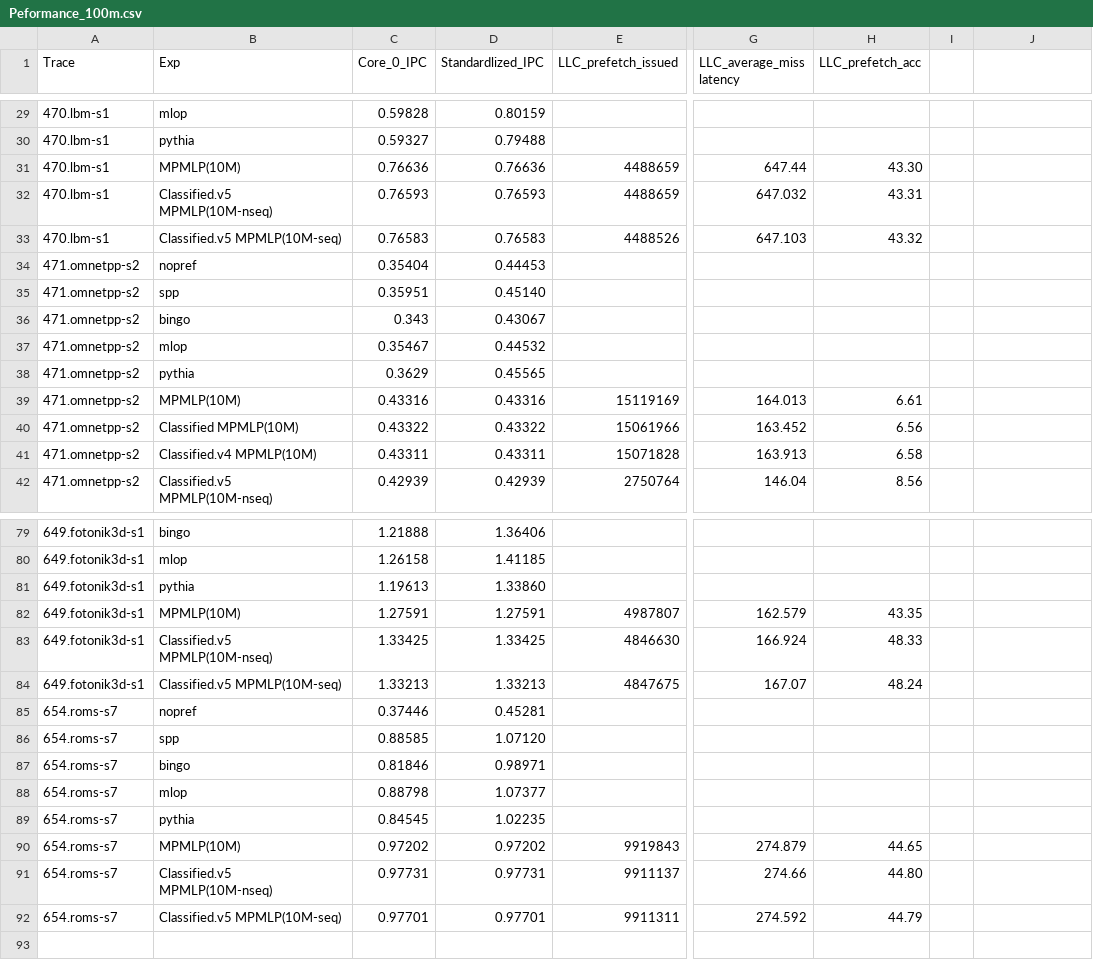
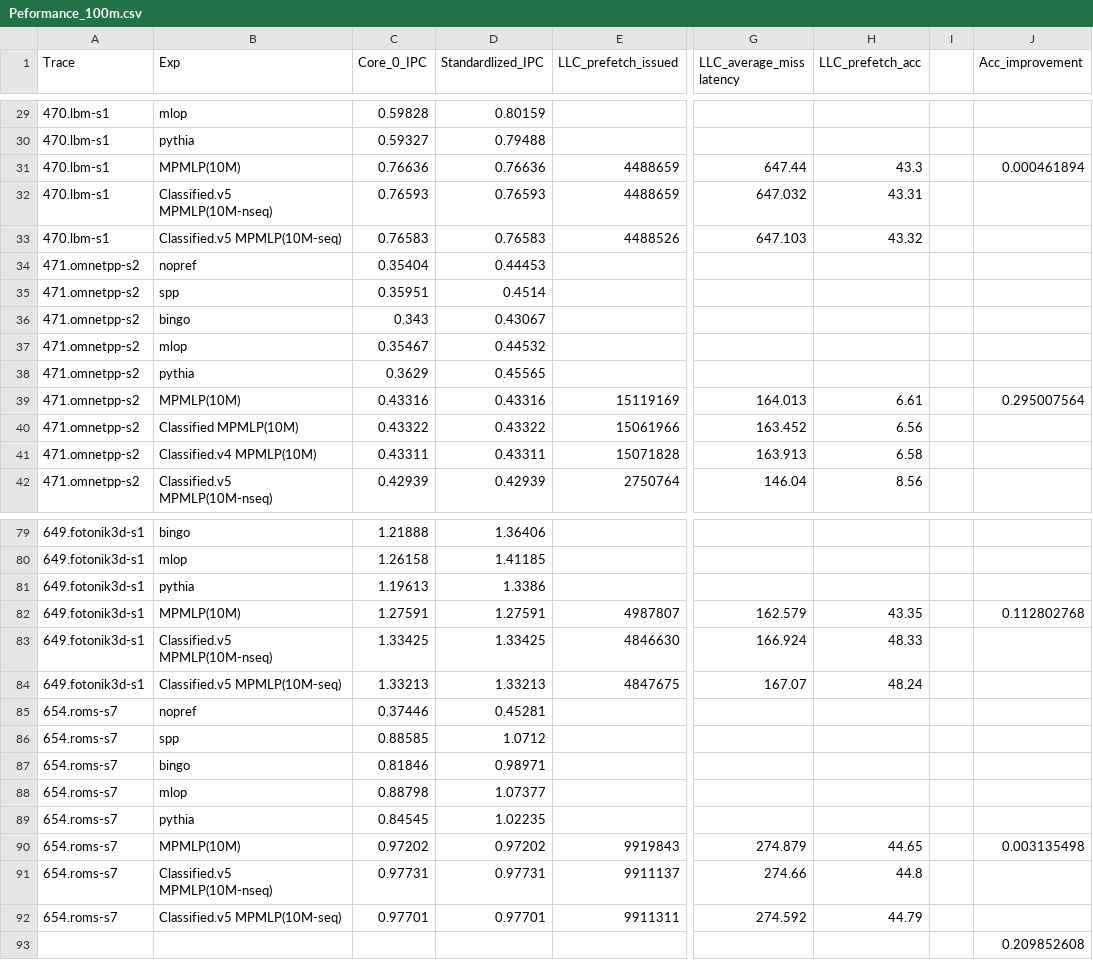
Before and after one commit to Zirconium19/752Prefetcher, a CSV file: Peformance_100m.csv, drawn as a sheet; only a part is shown, gaps mark what is left out; rows hold the shown columns only; the diff covers the shown part only; the diff names each change by its address in the sheet, - before the commit and + after, or states it on an @@ line.

```diff
--- a/Peformance_100m.csv
+++ b/Peformance_100m.csv
-J1: (empty)
+J1: Acc_improvement
-H31 (LLC_prefetch_acc): 43.30
+H31 (LLC_prefetch_acc): 43.3
-J31 (Acc_improvement): (empty)
+J31 (Acc_improvement): 0.000461894
-D35 (Standardlized_IPC): 0.45140
+D35 (Standardlized_IPC): 0.4514
-J39 (Acc_improvement): (empty)
+J39 (Acc_improvement): 0.295007564
-D81 (Standardlized_IPC): 1.33860
+D81 (Standardlized_IPC): 1.3386
-J82 (Acc_improvement): (empty)
+J82 (Acc_improvement): 0.112802768
-D86 (Standardlized_IPC): 1.07120
+D86 (Standardlized_IPC): 1.0712
-J90 (Acc_improvement): (empty)
+J90 (Acc_improvement): 0.003135498
-H91 (LLC_prefetch_acc): 44.80
+H91 (LLC_prefetch_acc): 44.8
+row 93:  |  |  |  |  |  |  |  | 0.209852608
```
Also changed, not shown: 11 edited cells elsewhere in this file, 4 other files.
